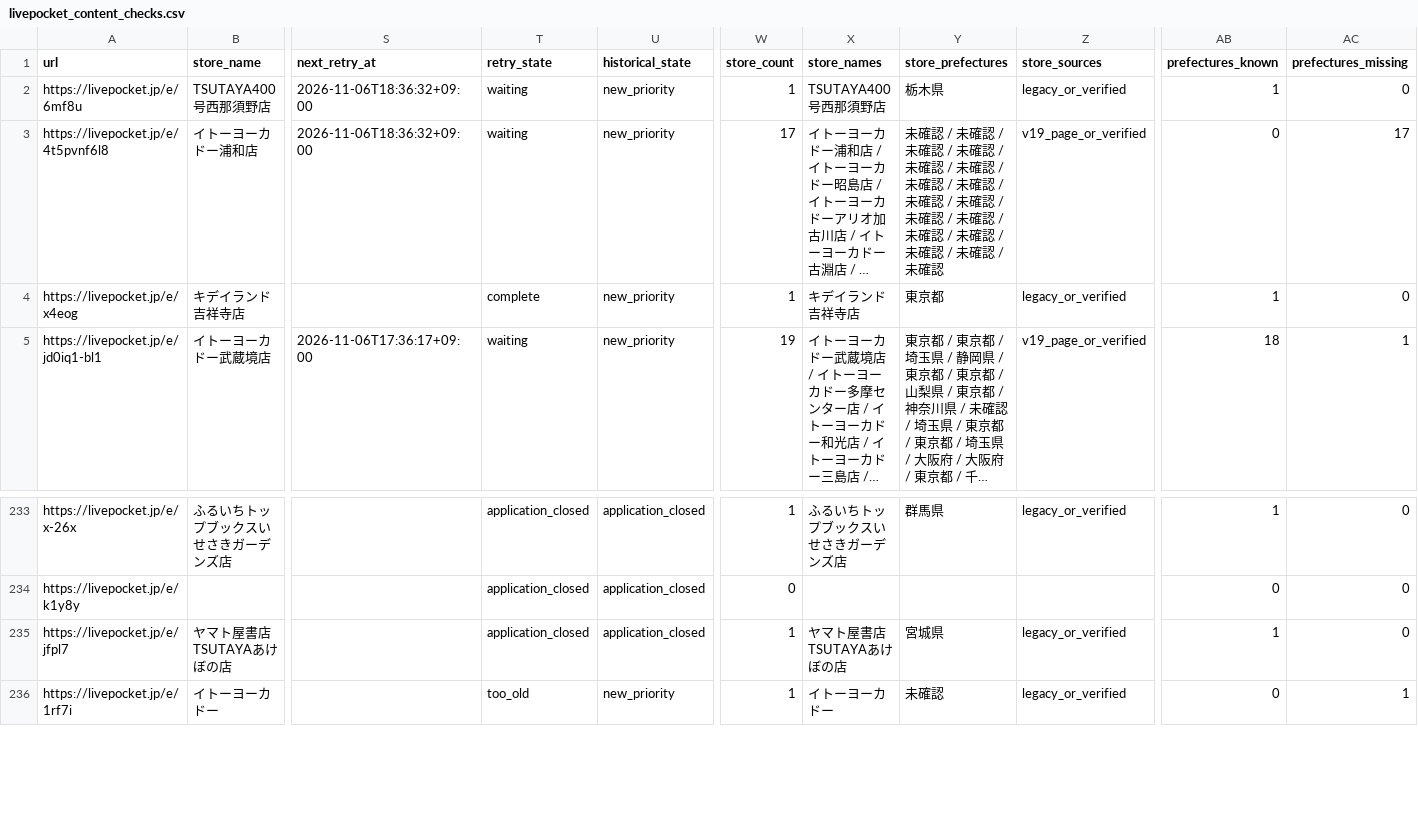
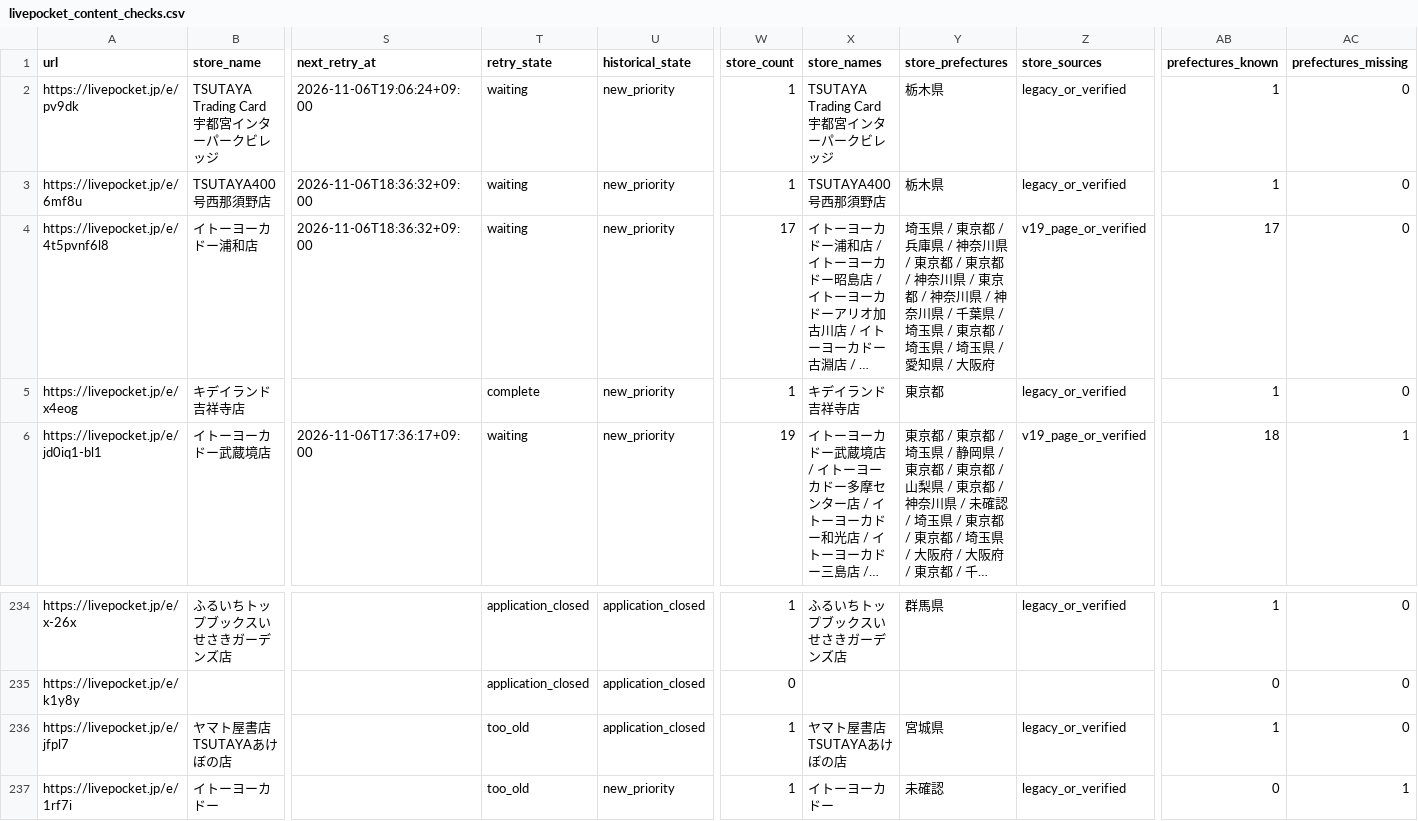
Before and after one commit to ttttt-9554/pokeca-map, a CSV file: livepocket_content_checks.csv, drawn as a sheet; only a part is shown, gaps mark what is left out; long unchanged cells end in …; addresses are those after the commit; rows hold the shown columns only; the diff names each change by its address in the sheet, - before the commit and + after, or states it on an @@ line.

```diff
--- a/livepocket_content_checks.csv
+++ b/livepocket_content_checks.csv
+row 2: https://livepocket.jp/e/pv9dk | TSUTAYA Trading Card 宇都宮インターパークビレッジ | 2026-11-06T19:06:24+09:00 | waiting | new_priority | 1 | TSUTAYA Trading Card 宇都宮インターパークビレッジ | 栃木県 | legacy_or_verified | 1 | 0
-Y4 (store_prefectures): 未確認 / 未確認 / 未確認 / 未確認 / 未確認 / 未確認 / 未確認 / 未確認 / 未確認 / 未確認 / 未確認 / 未確認 / 未確認 / 未確認 / 未確認 / 未確認 / 未確認
+Y4 (store_prefectures): 埼玉県 / 東京都 / 兵庫県 / 神奈川県 / 東京都 / 東京都 / 神奈川県 / 東京都 / 神奈川県 / 神奈川県 / 千葉県 / 埼玉県 / 東京都 / 埼玉県 / 埼玉県 / 愛知県 / 大阪府
-AB4 (prefectures_known): 0
+AB4 (prefectures_known): 17
-AC4 (prefectures_missing): 17
+AC4 (prefectures_missing): 0
-T236 (retry_state): application_closed
+T236 (retry_state): too_old
```
Also changed, not shown: livepocket_deadline_sources.csv, 5 other files.
